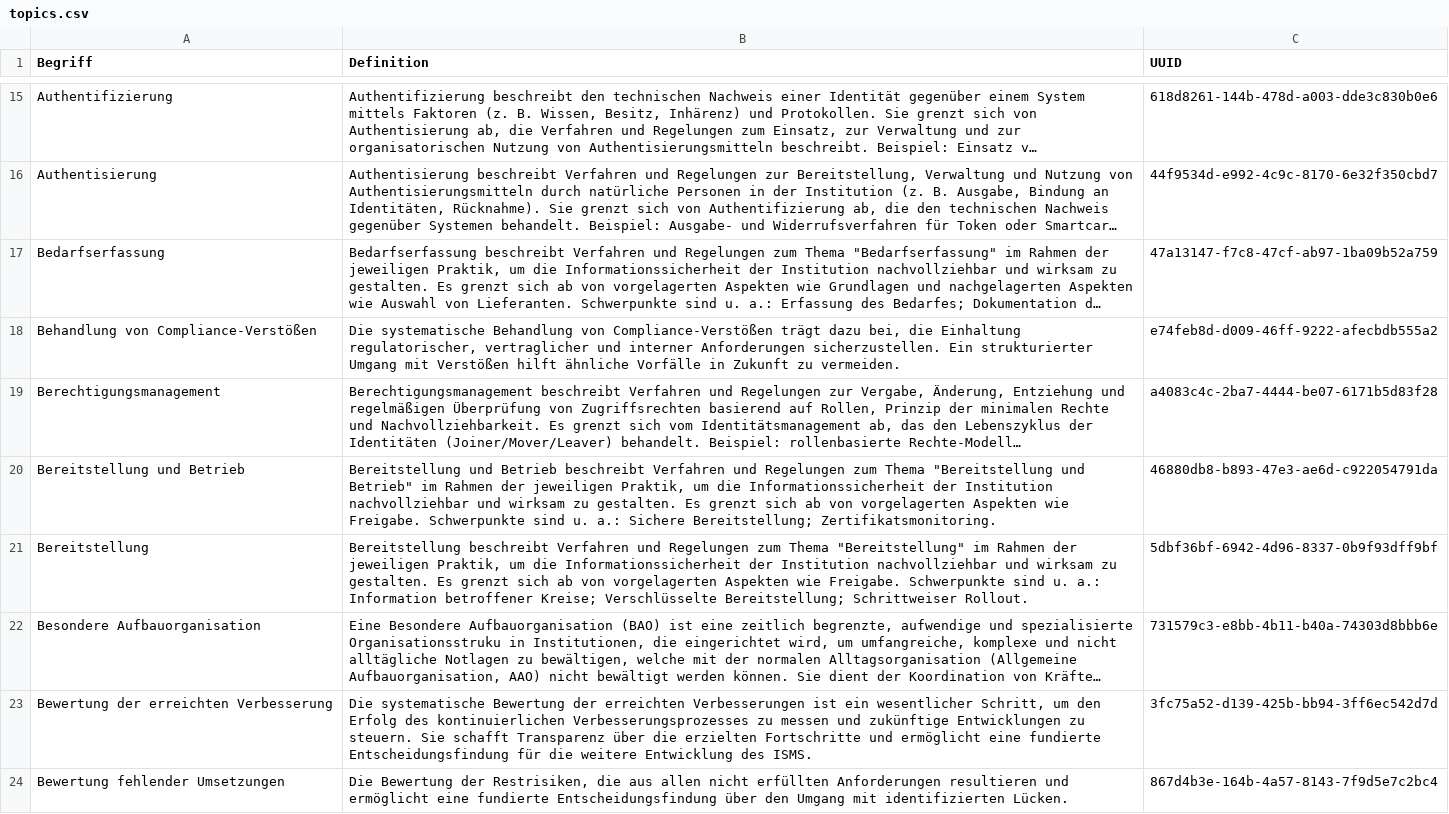
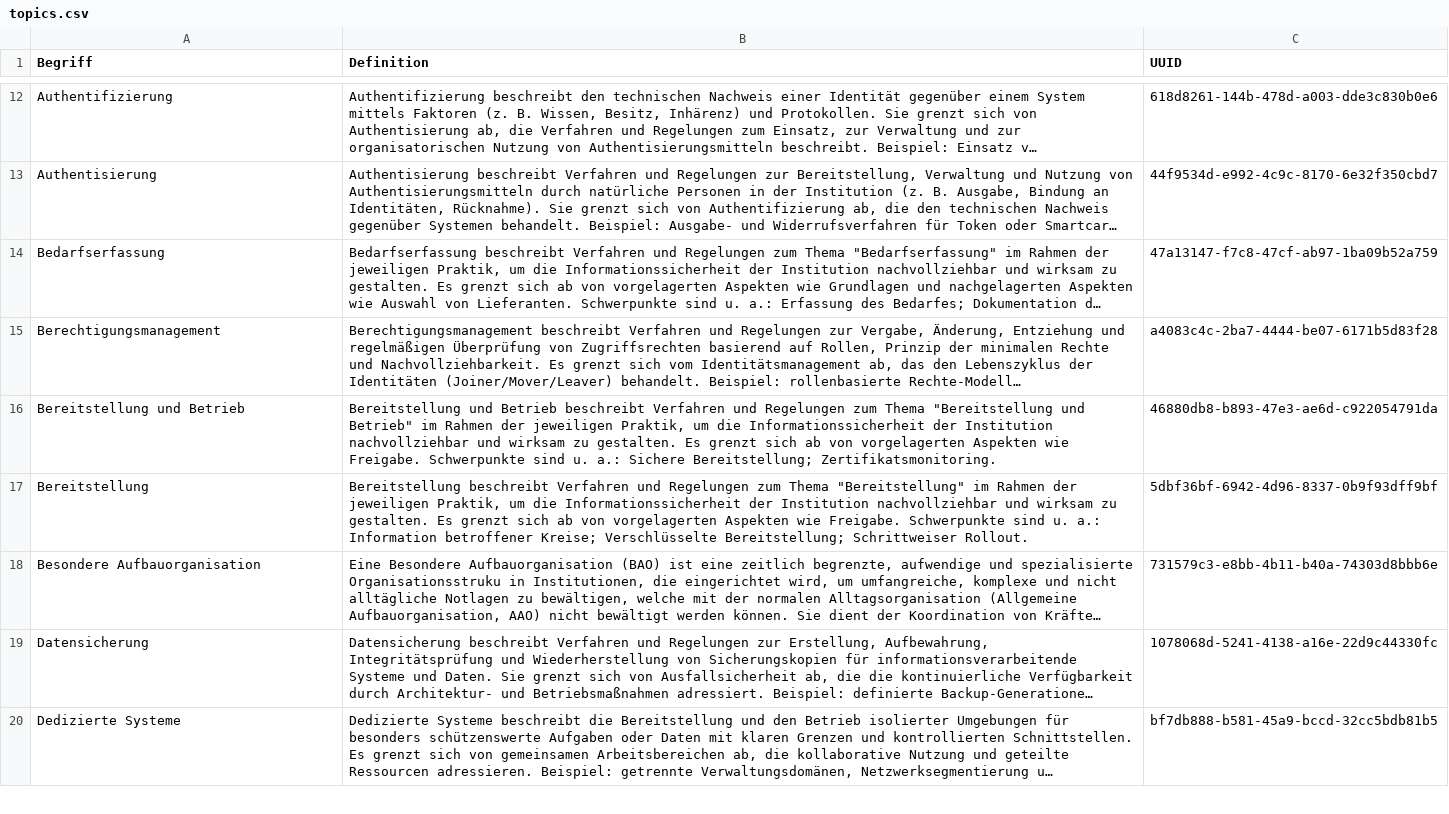
Before and after one commit to 5H3LL3H5/Stand-der-Technik-Bibliothek, a CSV file: Dokumentation/namespaces/topics.csv, drawn as a sheet; only a part is shown, gaps mark what is left out; the shorter side is filled out with more unchanged rows; long unchanged cells end in …; removed rows and columns are numbered as before the commit, all else as after; the diff covers the shown part only; the diff names each change by its address in the sheet, - before the commit and + after, or states it on an @@ line.

Commit message:
Update catalogs and namespaces

```diff
--- a/Dokumentation/namespaces/topics.csv
+++ b/Dokumentation/namespaces/topics.csv
-row 18: Behandlung von Compliance-Verstößen | Die systematische Behandlung von Compliance-Verstößen trägt dazu bei, die Einhaltung regulatorischer, vertraglicher und interner Anforderungen sicherzustellen. Ein strukturierter Umgang mit Verstößen hilft ähnliche Vorfälle in Zukunft zu vermeiden. | e74feb8d-d009-46ff-9222-afecbdb555a2
-row 23: Bewertung der erreichten Verbesserung | Die systematische Bewertung der erreichten Verbesserungen ist ein wesentlicher Schritt, um den Erfolg des kontinuierlichen Verbesserungsprozesses zu messen und zukünftige Entwicklungen zu steuern. Sie schafft Transparenz über die erzielten Fortschritte und ermöglicht eine fundierte Entscheidungsfindung für die weitere Entwicklung des ISMS. | 3fc75a52-d139-425b-bb94-3ff6ec542d7d
-row 24: Bewertung fehlender Umsetzungen | Die Bewertung der Restrisiken, die aus allen nicht erfüllten Anforderungen resultieren und ermöglicht eine fundierte Entscheidungsfindung über den Umgang mit identifizierten Lücken. | 867d4b3e-164b-4a57-8143-7f9d5e7c2bc4
```
Also changed, not shown: 3 added rows, 11 removed rows and 26 edited cells elsewhere in this file, Dokumentation/namespaces/action_words.csv, Dokumentation/namespaces/documentation_guidelines.csv, 6 other files.
